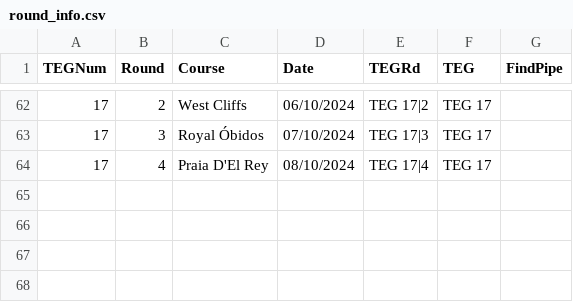
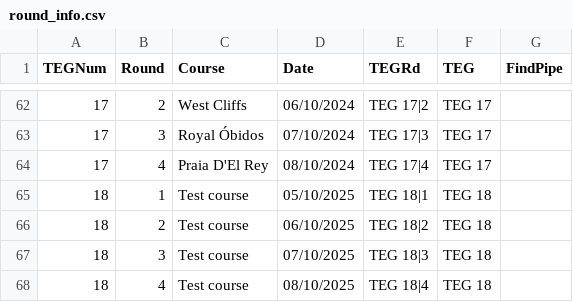
Before and after one commit to jonbaker99/teg_v2, a CSV file: data/round_info.csv, drawn as a sheet; only a part is shown, gaps mark what is left out.

Commit message:
updated round data

```diff
--- a/data/round_info.csv
+++ b/data/round_info.csv
@@ -64 +64,5 @@
 17,4,Praia D'El Rey,08/10/2024,TEG 17|4,TEG 17,
+18,1,Test course,05/10/2025,TEG 18|1,TEG 18,
+18,2,Test course,06/10/2025,TEG 18|2,TEG 18,
+18,3,Test course,07/10/2025,TEG 18|3,TEG 18,
+18,4,Test course,08/10/2025,TEG 18|4,TEG 18,
```
